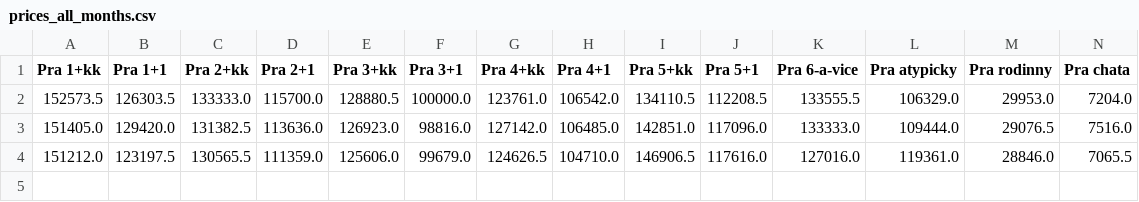
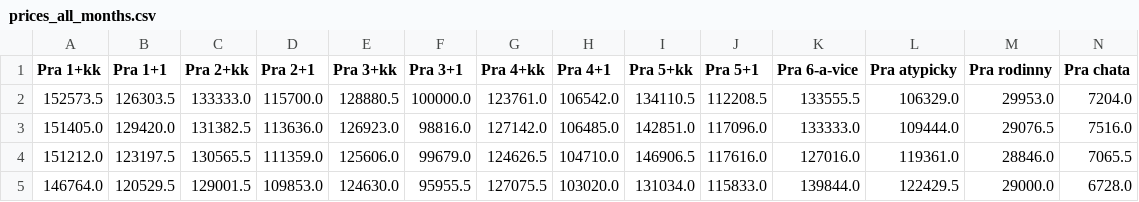
Before and after one commit to Ismaril/real_estate_analysis, a CSV file: result/prices_all_months.csv, drawn as a sheet; only a part is shown; rows hold the shown columns only; the diff names each change by its address in the sheet, - before the commit and + after, or states it on an @@ line.

Commit message:
updated data with 11th month

```diff
--- a/result/prices_all_months.csv
+++ b/result/prices_all_months.csv
+row 5: 146764.0 | 120529.5 | 129001.5 | 109853.0 | 124630.0 | 95955.5 | 127075.5 | 103020.0 | 131034.0 | 115833.0 | 139844.0 | 122429.5 | 29000.0 | 6728.0
```
Also changed, not shown: 9 other files.
